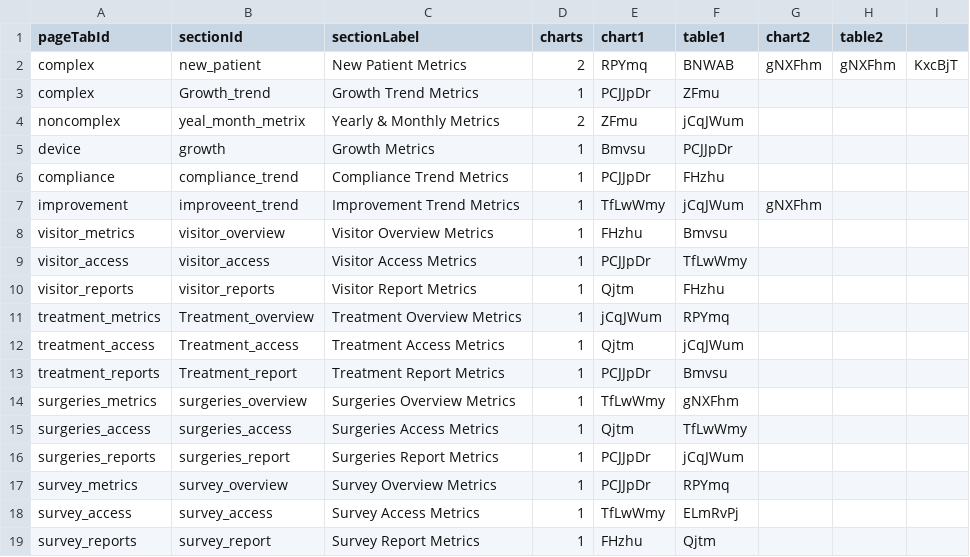
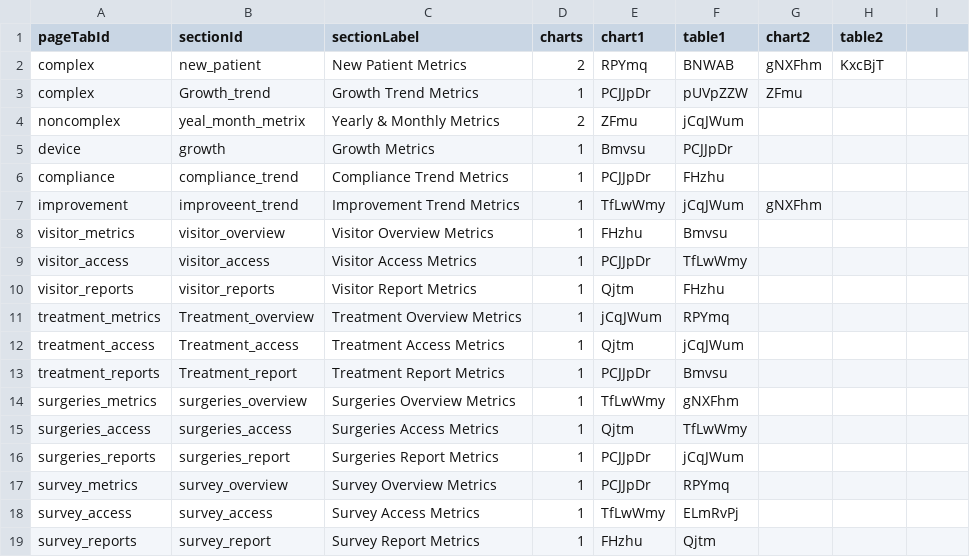
Before and after one commit to Kavi555333/fipsar-dashboard, a CSV file: public/sections.csv, drawn as a sheet.

Commit message:
csv modification

```diff
--- a/public/sections.csv
+++ b/public/sections.csv
@@ -1,4 +1,4 @@
 pageTabId,sectionId,sectionLabel,charts,chart1,table1,chart2,table2
-complex,new_patient,New Patient Metrics,2,RPYmq,BNWAB,gNXFhm,gNXFhm,KxcBjT
-complex,Growth_trend,Growth  Trend Metrics ,1,PCJJpDr,ZFmu
+complex,new_patient,New Patient Metrics,2,RPYmq,BNWAB,gNXFhm,KxcBjT
+complex,Growth_trend,Growth  Trend Metrics ,1,PCJJpDr,pUVpZZW,ZFmu
 noncomplex,yeal_month_metrix,Yearly & Monthly Metrics,2,ZFmu,jCqJWum
```
